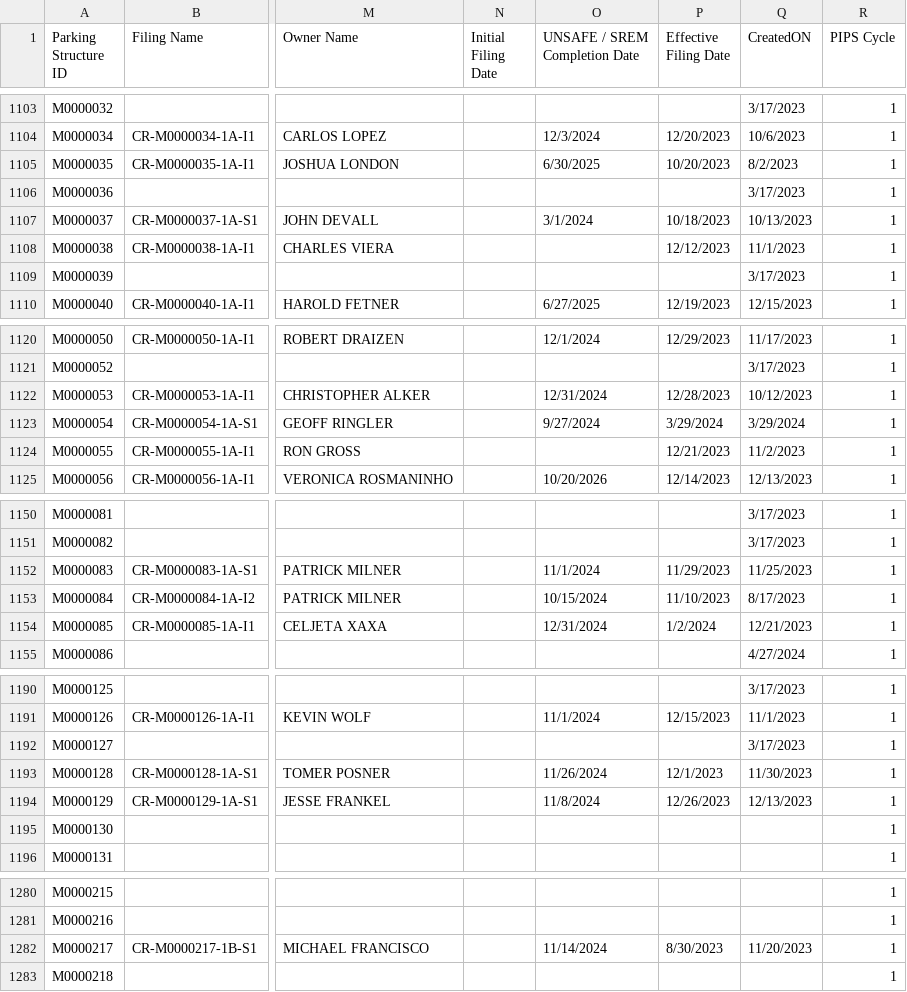
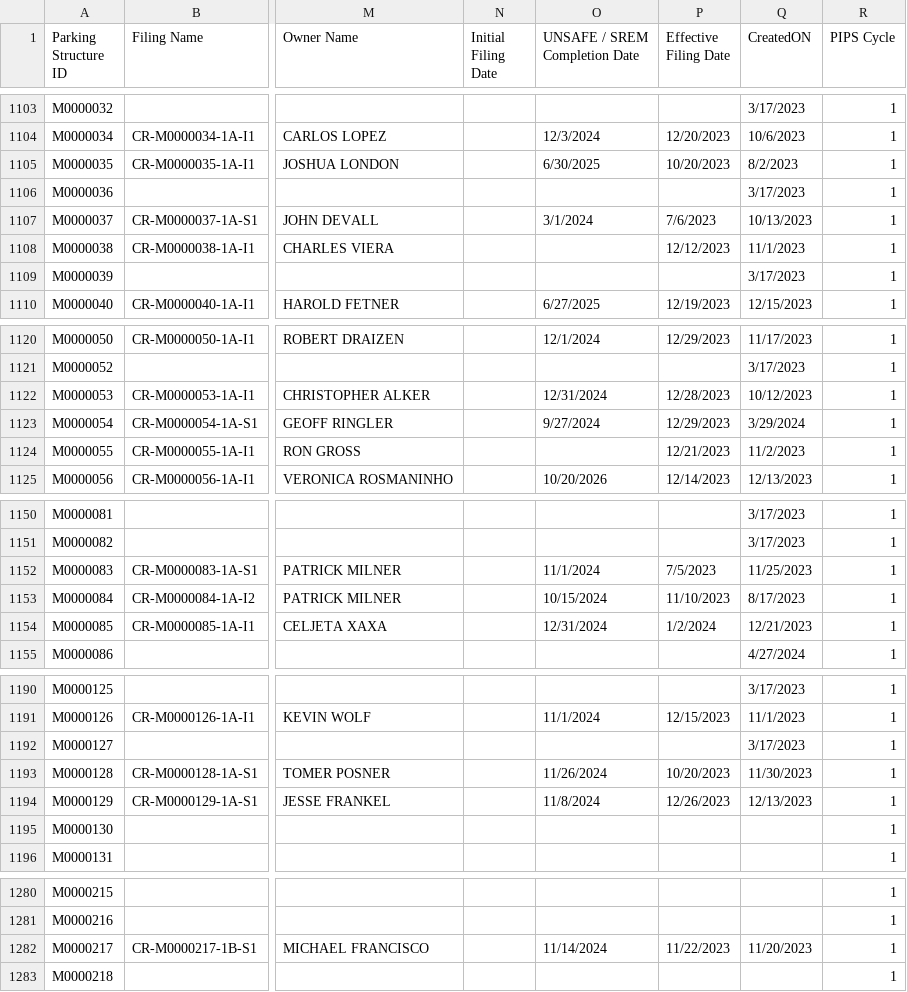
Before and after one commit to NYCDOB/ParkingStructures, a CSV file: data/ParkingStructureInspections_statusPending.csv, drawn as a sheet; only a part is shown, gaps mark what is left out; the diff covers the shown part only; the diff names each change by its address in the sheet, - before the commit and + after, or states it on an @@ line.

```diff
--- a/data/ParkingStructureInspections_statusPending.csv
+++ b/data/ParkingStructureInspections_statusPending.csv
-P1107 (Effective Filing Date): 10/18/2023
+P1107 (Effective Filing Date): 7/6/2023
-P1123 (Effective Filing Date): 3/29/2024
+P1123 (Effective Filing Date): 12/29/2023
-P1152 (Effective Filing Date): 11/29/2023
+P1152 (Effective Filing Date): 7/5/2023
-P1193 (Effective Filing Date): 12/1/2023
+P1193 (Effective Filing Date): 10/20/2023
-P1282 (Effective Filing Date): 8/30/2023
+P1282 (Effective Filing Date): 11/22/2023
```
Also changed, not shown: 18 edited cells elsewhere in this file.
